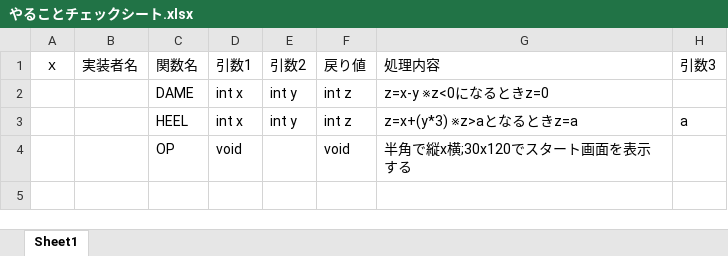
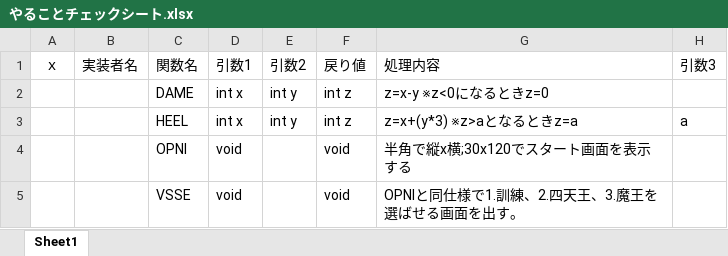
Before and after one commit to MasayaNishijima/GroupProgram, an Excel workbook: やることチェックシート.xlsx, sheet Sheet1, drawn as a sheet; values as stored, in another font and other column widths than the file's, no borders; the diff names each change by its address in the sheet, - before the commit and + after, or states it on an @@ line.

Commit message:
やること追加

```diff
--- a/やることチェックシート.xlsx (sheet Sheet1)
+++ b/やることチェックシート.xlsx (sheet Sheet1)
-C4: OP
+C4: OPNI
+row 5:  |  | VSSE | void |  | void | OPNIと同仕様で1.訓練、2.四天王、3.魔王を選ばせる画面を出す。
```
